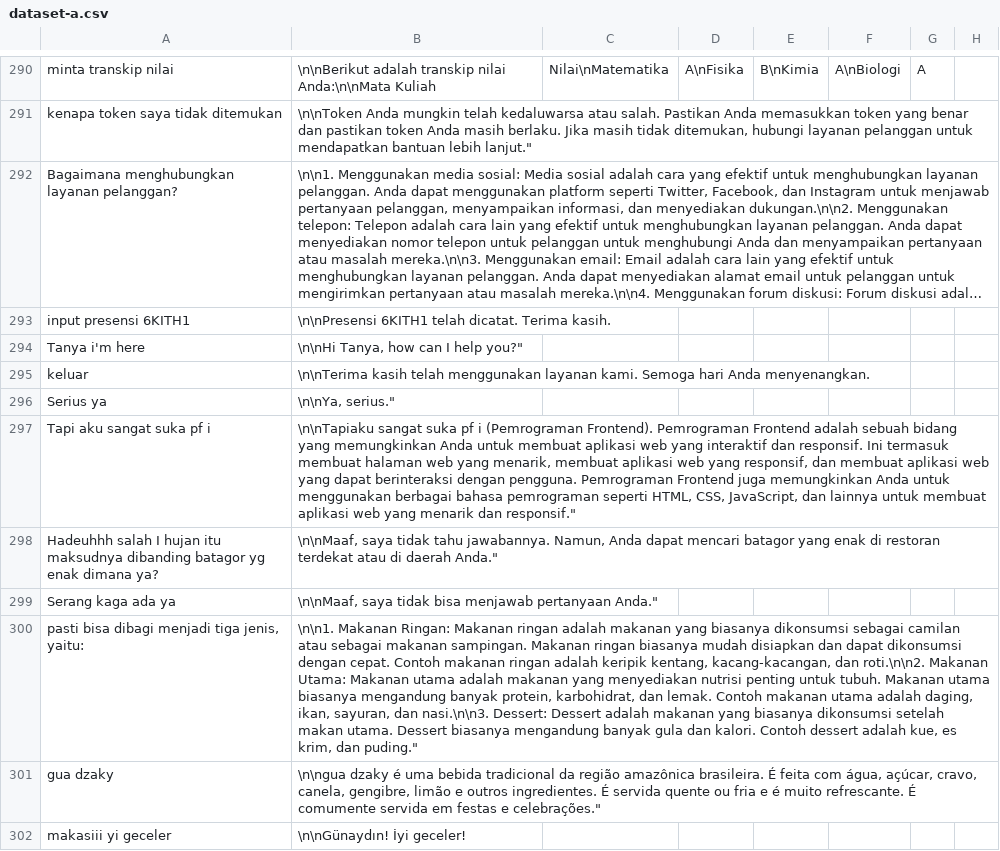
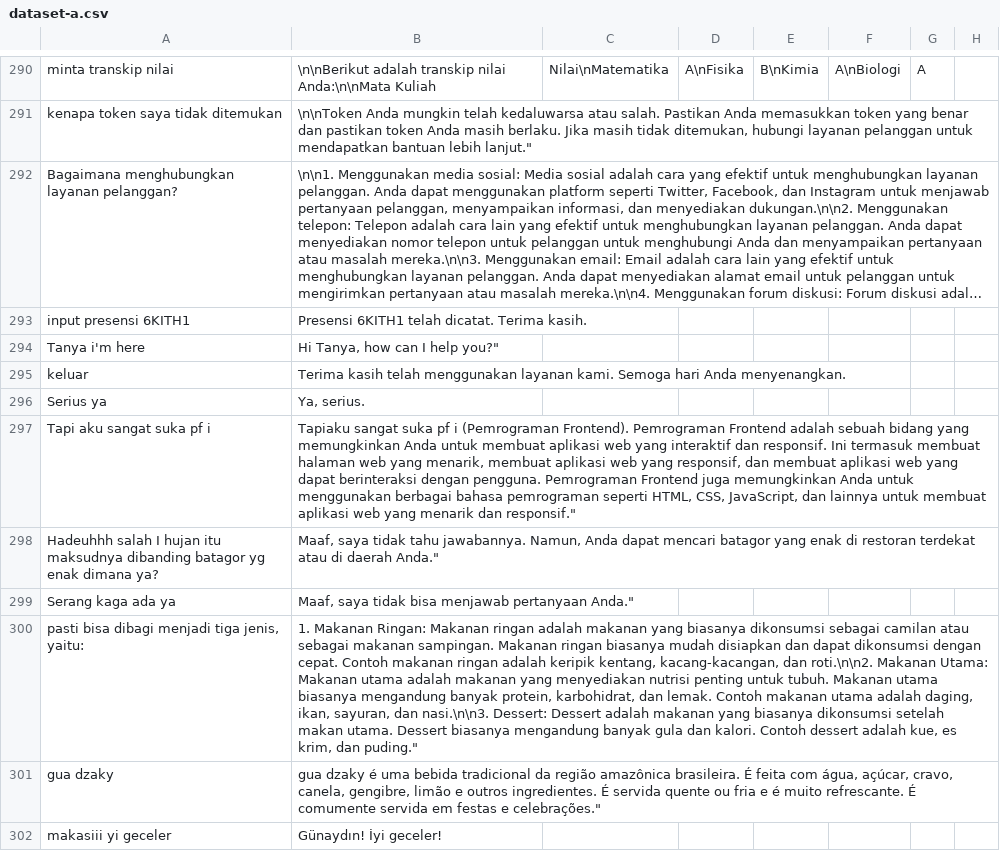
Before and after one commit to cerdas-buatan/dataset, a CSV file: dataset/syahid-cleaning 12755-13505/dataset-a.csv, drawn as a sheet; only a part is shown, gaps mark what is left out; long unchanged cells end in …; the diff covers the shown part only; the diff names each change by its address in the sheet, - before the commit and + after, or states it on an @@ line.

Commit message:
commit2

```diff
--- a/dataset/syahid-cleaning 12755-13505/dataset-a.csv
+++ b/dataset/syahid-cleaning 12755-13505/dataset-a.csv
-B293: \n\nPresensi 6KITH1 telah…
+B293: Presensi 6KITH1 telah…
-B294: \n\nHi Tanya, how can I help you?"
+B294: Hi Tanya, how can I help you?"
-B295: \n\nTerima kasih telah…
+B295: Terima kasih telah…
-B296: \n\nYa, serius."
+B296: Ya, serius.
-B297: \n\nTapiaku sangat suka…
+B297: Tapiaku sangat suka…
-B298: \n\nMaaf, saya tidak…
+B298: Maaf, saya tidak…
-B299: \n\nMaaf, saya tidak…
+B299: Maaf, saya tidak…
-B300: \n\n1. Makanan Ringan:…
+B300: 1. Makanan Ringan:…
-B301: \n\ngua dzaky é…
+B301: gua dzaky é…
-B302: \n\nGünaydın! İyi geceler!
+B302: Günaydın! İyi geceler!
```
Also changed, not shown: 4 added rows, 4 removed rows and 18 edited cells elsewhere in this file.
